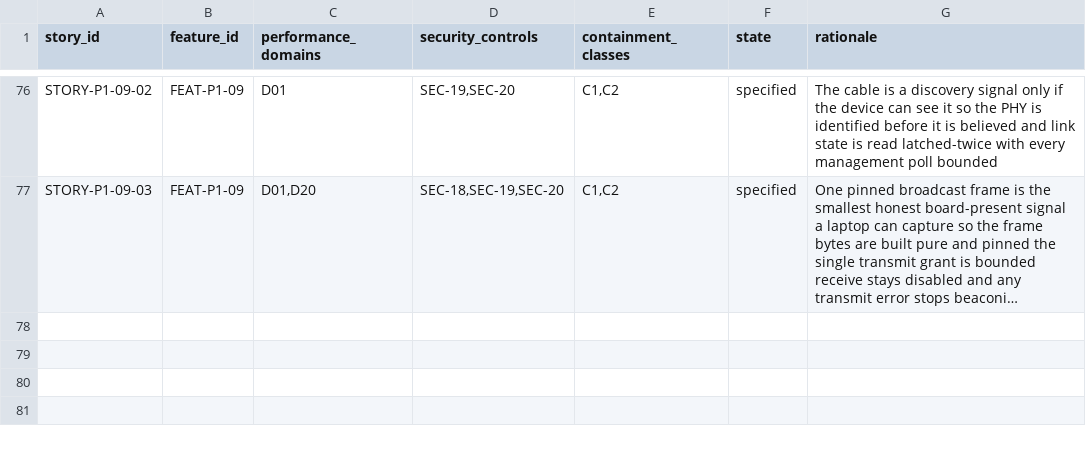
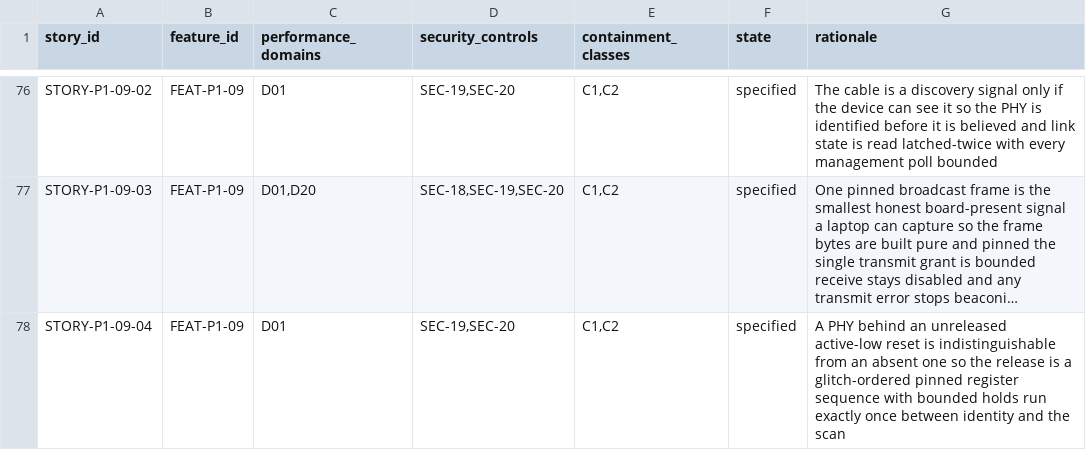
Before and after one commit to revred/TinyOS, a TSV file: goals/assurance/story-contracts.tsv, drawn as a sheet; only a part is shown, gaps mark what is left out; long unchanged cells end in …; the diff names each change by its address in the sheet, - before the commit and + after, or states it on an @@ line.

```diff
--- a/goals/assurance/story-contracts.tsv
+++ b/goals/assurance/story-contracts.tsv
+row 78: STORY-P1-09-04 | FEAT-P1-09 | D01 | SEC-19,SEC-20 | C1,C2 | specified | A PHY behind an unreleased active-low reset is indistinguishable from an absent one so the release is a glitch-ordered pinned register sequence with bounded holds run exactly once between identity and the scan
```
Also changed, not shown: 9 other files.
